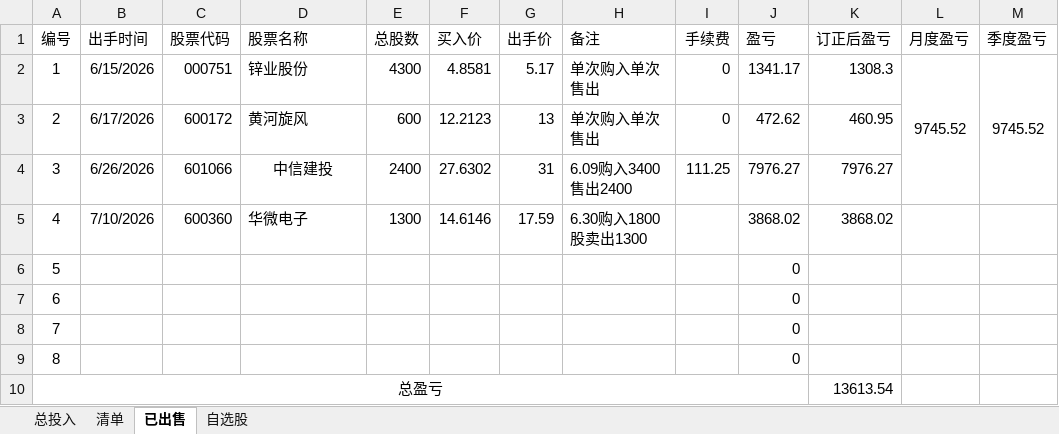
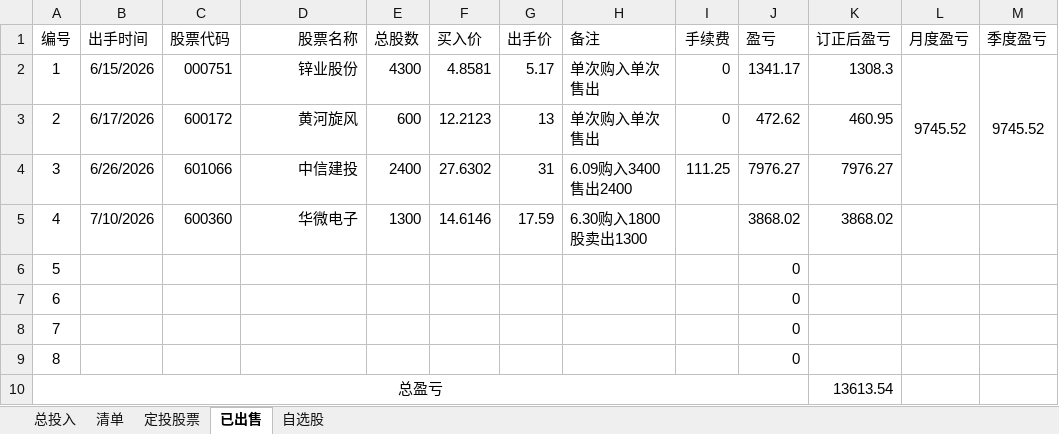
Before and after one commit to lurunfeng/ShareCertificate, an Excel workbook: stockList.xlsx, sheet 已出售, drawn as a sheet; values as stored, in another font and other column widths than the file's, no borders; the diff names each change by its address in the sheet, - before the commit and + after, or states it on an @@ line.

```diff
--- a/stockList.xlsx (sheet 已出售)
+++ b/stockList.xlsx (sheet 已出售)
+sheet tab: 定投股票
-D1:D3 alignment: left
+D1:D3 alignment: right
-D4 alignment: center
+D4 alignment: right
-D5 alignment: left
+D5 alignment: right
```
Also changed, not shown: sheet 清单, formulas that keep their value, 1 other file.
